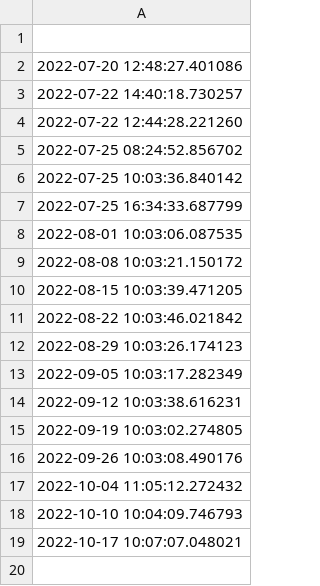
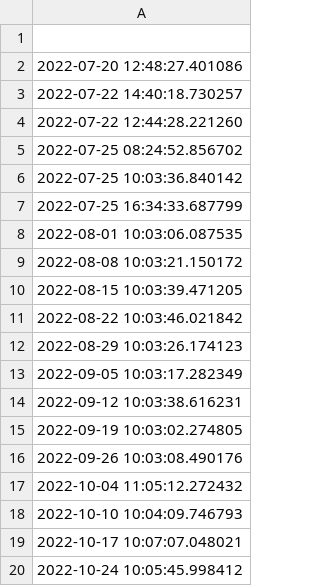
Before and after one commit to ONEcampaign/DataDive_Climate, a CSV file: output/updates.csv, drawn as a sheet.

```diff
--- a/output/updates.csv
+++ b/output/updates.csv
@@ -19 +19,2 @@
 2022-10-17 10:07:07.048021
+2022-10-24 10:05:45.998412
```
Also changed, not shown: output/gain.csv, 1 other file.
